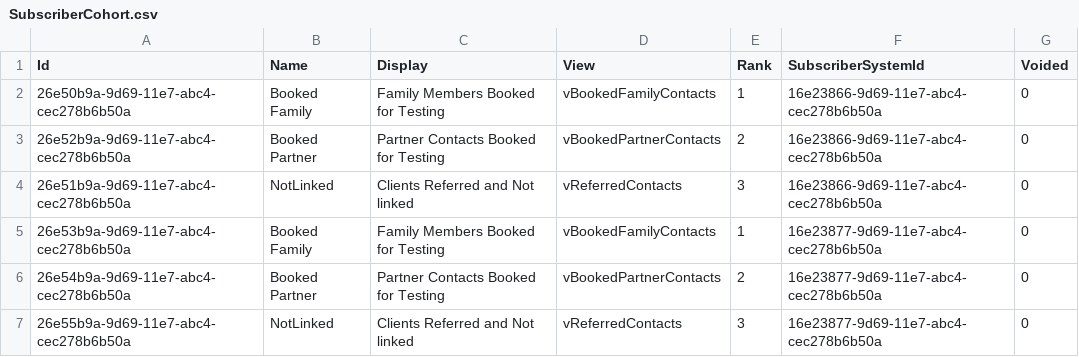
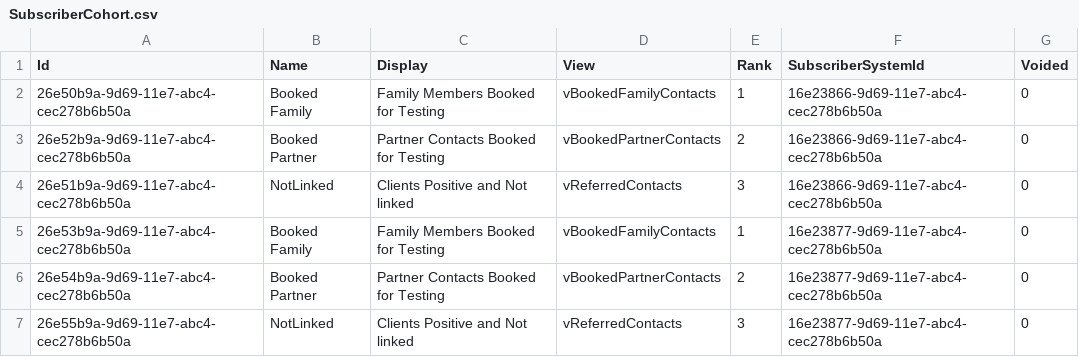
Before and after one commit to palladiumkenya/livehapi, a CSV file: LiveHAPI.Infrastructure/Seed/SubscriberCohort.csv, drawn as a sheet.

Commit message:
addede summaries and fixed cohorts

```diff
--- a/LiveHAPI.Infrastructure/Seed/SubscriberCohort.csv
+++ b/LiveHAPI.Infrastructure/Seed/SubscriberCohort.csv
@@ -3,5 +3,5 @@ Id|Name|Display|View|Rank|SubscriberSystemId|Voided
 26e52b9a-9d69-11e7-abc4-cec278b6b50a|Booked Partner|Partner Contacts Booked for Testing|vBookedPartnerContacts|2|16e23866-9d69-11e7-abc4-cec278b6b50a|0
-26e51b9a-9d69-11e7-abc4-cec278b6b50a|NotLinked|Clients Referred and Not linked|vReferredContacts|3|16e23866-9d69-11e7-abc4-cec278b6b50a|0
+26e51b9a-9d69-11e7-abc4-cec278b6b50a|NotLinked|Clients Positive and Not linked|vReferredContacts|3|16e23866-9d69-11e7-abc4-cec278b6b50a|0
 26e53b9a-9d69-11e7-abc4-cec278b6b50a|Booked Family|Family Members Booked for Testing|vBookedFamilyContacts|1|16e23877-9d69-11e7-abc4-cec278b6b50a|0
 26e54b9a-9d69-11e7-abc4-cec278b6b50a|Booked Partner|Partner Contacts Booked for Testing|vBookedPartnerContacts|2|16e23877-9d69-11e7-abc4-cec278b6b50a|0
-26e55b9a-9d69-11e7-abc4-cec278b6b50a|NotLinked|Clients Referred and Not linked|vReferredContacts|3|16e23877-9d69-11e7-abc4-cec278b6b50a|0
+26e55b9a-9d69-11e7-abc4-cec278b6b50a|NotLinked|Clients Positive and Not linked|vReferredContacts|3|16e23877-9d69-11e7-abc4-cec278b6b50a|0
```
Also changed, not shown: 9 other files.
